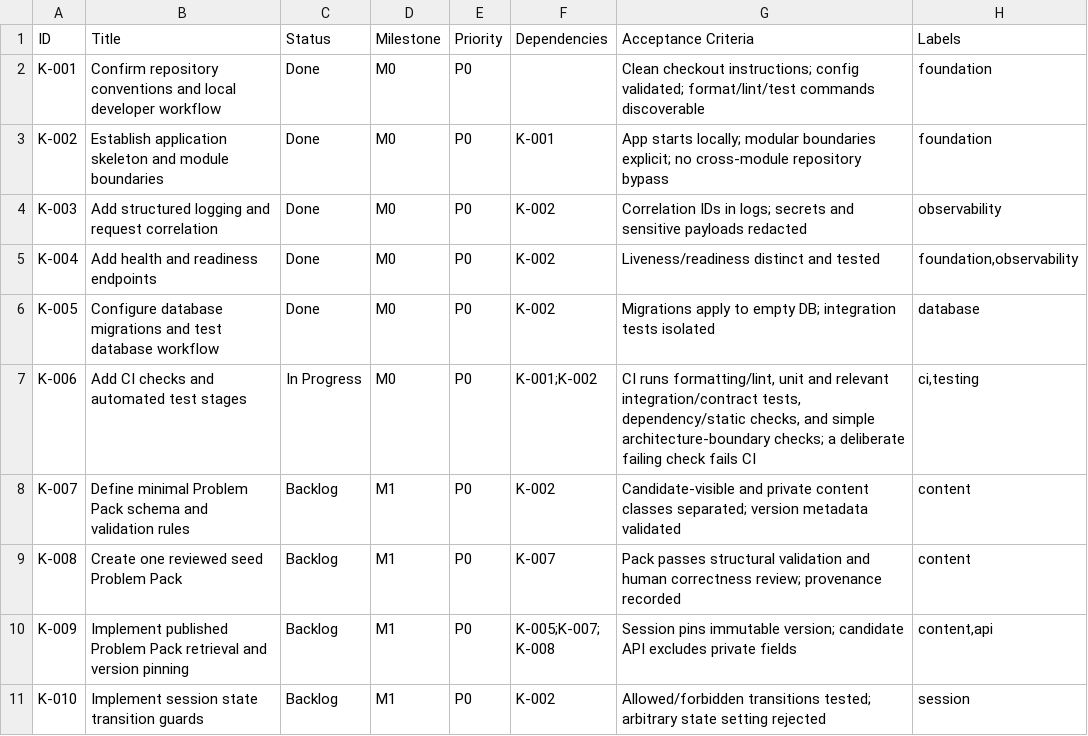
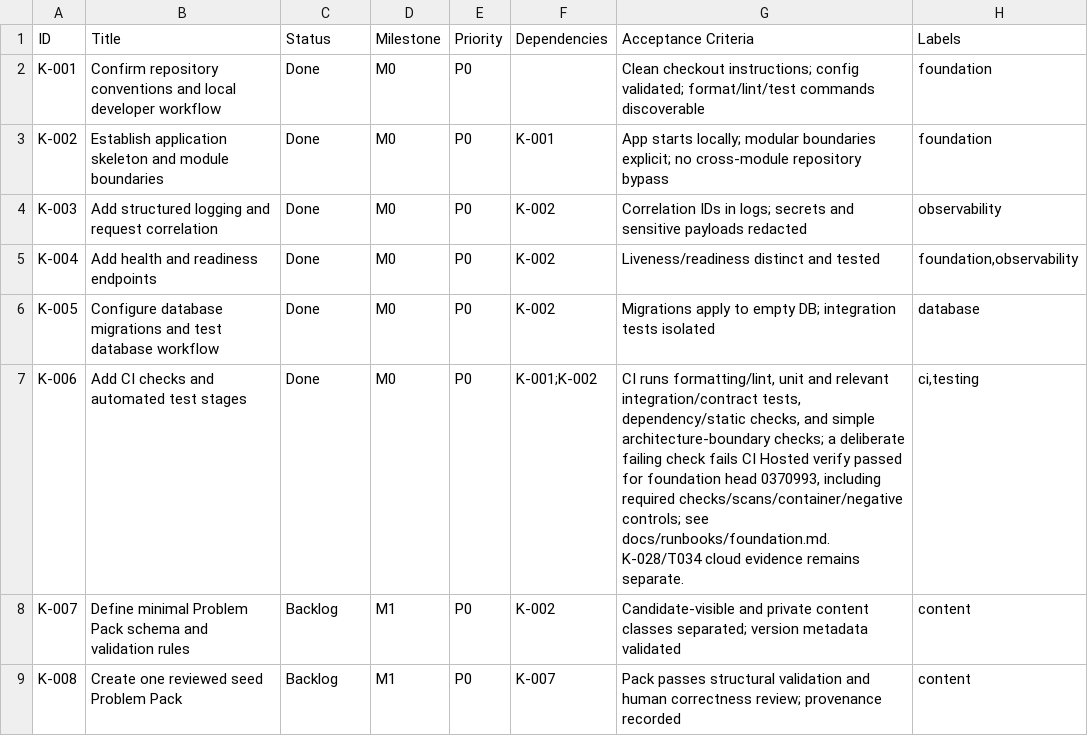
Before and after one commit to Gyan172004/my-new-system, a CSV file: project_management/kanban_tasks.csv, drawn as a sheet; only a part is shown; the shorter side is filled out with more unchanged rows.

Commit message:
<US=shared, ID=T080, K=K-006|K-012, GROUP=07> docs(workflow): reconcile hosted CI and issue handoff

```diff
--- a/project_management/kanban_tasks.csv
+++ b/project_management/kanban_tasks.csv
@@ -6,3 +6,3 @@ K-004,Add health and readiness endpoints,Done,M0,P0,K-002,Liveness/readiness dis
 K-005,Configure database migrations and test database workflow,Done,M0,P0,K-002,Migrations apply to empty DB; integration tests isolated,database
-K-006,Add CI checks and automated test stages,In Progress,M0,P0,K-001;K-002,"CI runs formatting/lint, unit and relevant integration/contract tests, dependency/static checks, and simple architecture-boundary checks; a deliberate failing check fails CI","ci,testing"
+K-006,Add CI checks and automated test stages,Done,M0,P0,K-001;K-002,"CI runs formatting/lint, unit and relevant integration/contract tests, dependency/static checks, and simple architecture-boundary checks; a deliberate failing check fails CI Hosted verify passed for foundation head 0370993, including required checks/scans/container/negative controls; see docs/runbooks/foundation.md. K-028/T034 cloud evidence remains separate.","ci,testing"
 K-007,Define minimal Problem Pack schema and validation rules,Backlog,M1,P0,K-002,Candidate-visible and private content classes separated; version metadata validated,content
```
Also changed, not shown: 5 other files.
